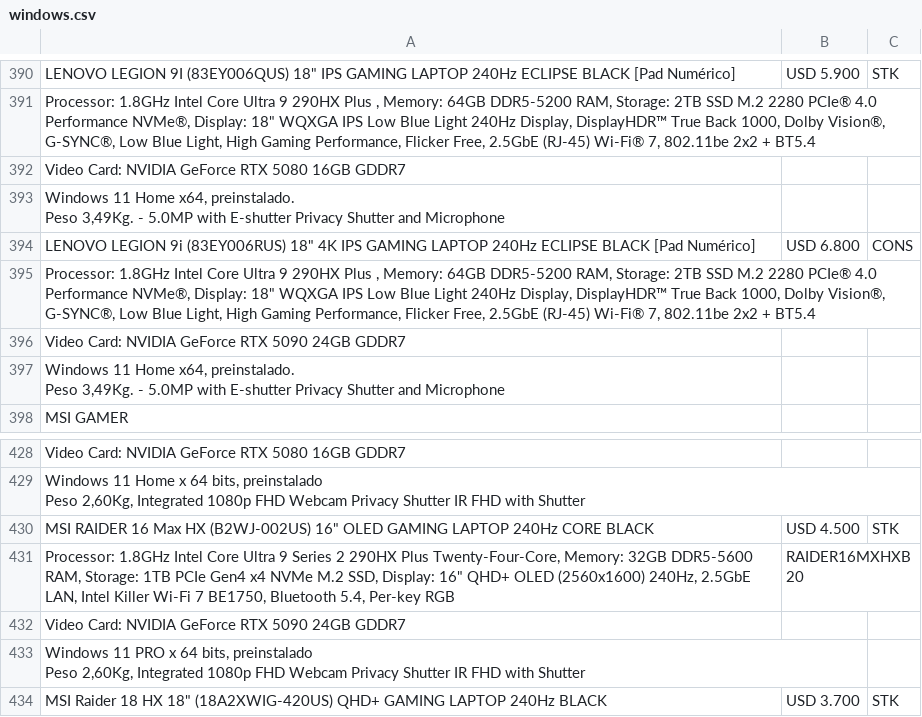
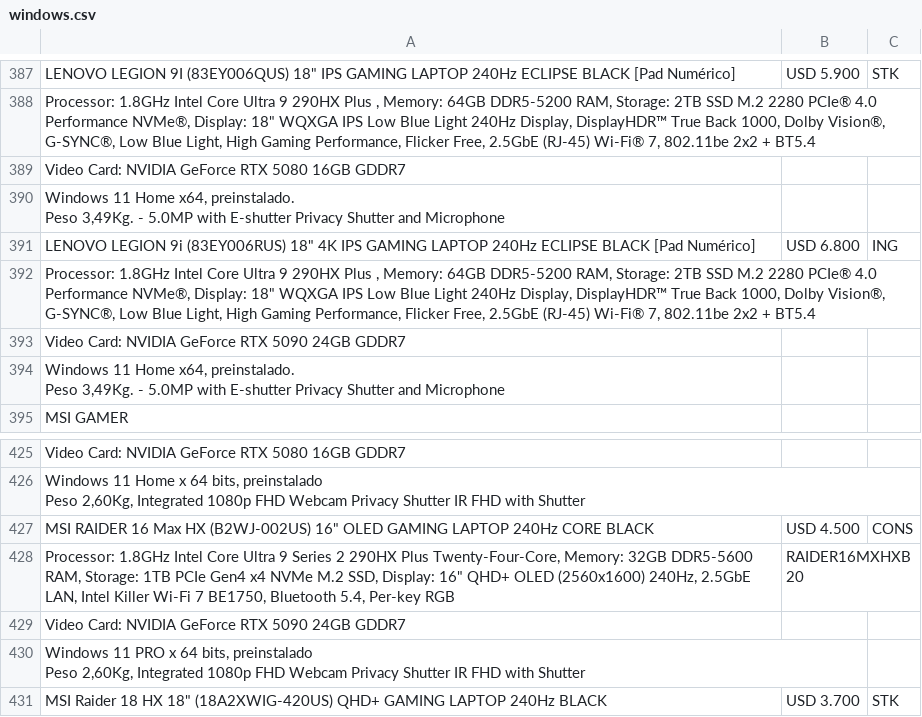
Before and after one commit to tptecno/windows, a CSV file: windows.csv, drawn as a sheet; only a part is shown, gaps mark what is left out; the diff covers the shown part only.

```diff
--- a/windows.csv
+++ b/windows.csv
@@ -520,3 +516,3 @@ Video Card: NVIDIA GeForce RTX 5080 16GB GDDR7,,
  Peso 3,49Kg. - 5.0MP with E-shutter Privacy Shutter and Microphone",,
-"LENOVO LEGION 9i (83EY006RUS) 18"" 4K IPS GAMING LAPTOP 240Hz ECLIPSE BLACK [Pad Numérico]",USD 6.800,CONS
+"LENOVO LEGION 9i (83EY006RUS) 18"" 4K IPS GAMING LAPTOP 240Hz ECLIPSE BLACK [Pad Numérico]",USD 6.800,ING
 "Processor: 1.8GHz Intel Core Ultra 9 290HX Plus , Memory: 64GB DDR5-5200 RAM, Storage: 2TB SSD M.2 2280 PCIe® 4.0 Performance NVMe®, Display: 18"" WQXGA IPS Low Blue Light 240Hz Display, DisplayHDR™ True Back 1000, Dolby Vision®, G-SYNC®, Low Blue Light, High Gaming Performance, Flicker Free, 2.5GbE (RJ-45) Wi-Fi® 7, 802.11be 2x2 + BT5.4",,
@@ -564,3 +560,3 @@ Video Card: NVIDIA GeForce RTX 5080 16GB GDDR7,,
  Peso 2,60Kg, Integrated 1080p FHD Webcam Privacy Shutter IR FHD with Shutter",,
-"MSI RAIDER 16 Max HX (B2WJ-002US) 16"" OLED GAMING LAPTOP 240Hz  CORE BLACK",USD 4.500,STK
+"MSI RAIDER 16 Max HX (B2WJ-002US) 16"" OLED GAMING LAPTOP 240Hz  CORE BLACK",USD 4.500,CONS
 "Processor: 1.8GHz Intel Core Ultra 9 Series 2 290HX Plus Twenty-Four-Core, Memory: 32GB DDR5-5600 RAM, Storage: 1TB PCIe Gen4 x4 NVMe M.2 SSD, Display: 16"" QHD+ OLED (2560x1600) 240Hz, 2.5GbE LAN, Intel Killer Wi-Fi 7 BE1750, Bluetooth 5.4, Per-key RGB",RAIDER16MXHXB20,
```
Also changed, not shown: 3 removed rows and 4 edited cells elsewhere in this file, 1 other file.
